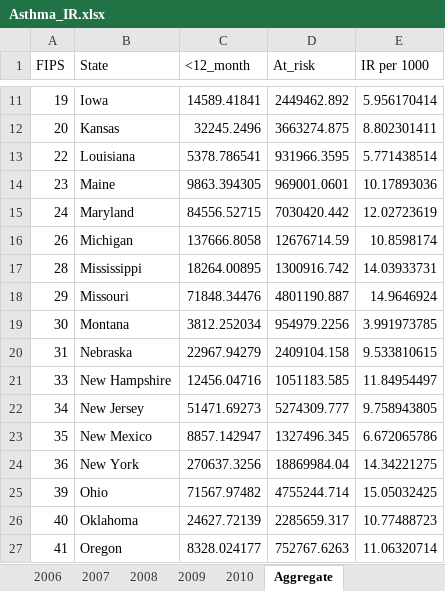
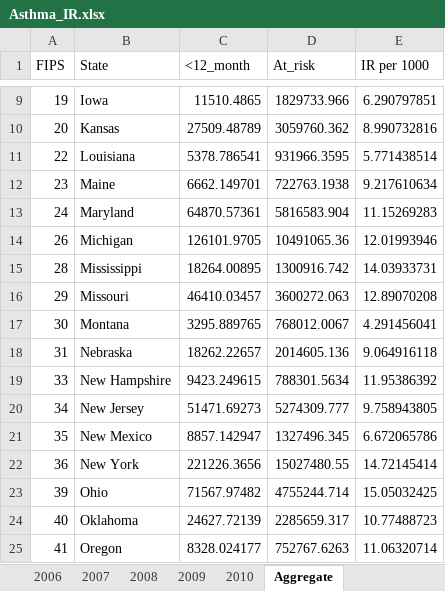
Before and after one commit to raedkm/TTI-AsthmaIR, an Excel workbook: Results/Asthma_IR.xlsx, sheet Aggregate, drawn as a sheet; only a part is shown, gaps mark what is left out; values as stored, in another font and other column widths than the file's, no borders; addresses are those after the commit; the diff covers the shown part only; the diff names each change by its address in the sheet, - before the commit and + after, or states it on an @@ line.

```diff
--- a/Results/Asthma_IR.xlsx (sheet Aggregate)
+++ b/Results/Asthma_IR.xlsx (sheet Aggregate)
-C9 (<12_month): 14589.41841
+C9 (<12_month): 11510.4865
-D9 (At_risk): 2449462.892
+D9 (At_risk): 1829733.966
-E9 (IR per 1000): 5.956170414
+E9 (IR per 1000): 6.290797851
-C10 (<12_month): 32245.2496
+C10 (<12_month): 27509.48789
-D10 (At_risk): 3663274.875
+D10 (At_risk): 3059760.362
-E10 (IR per 1000): 8.802301411
+E10 (IR per 1000): 8.990732816
-C12 (<12_month): 9863.394305
+C12 (<12_month): 6662.149701
-D12 (At_risk): 969001.0601
+D12 (At_risk): 722763.1938
-E12 (IR per 1000): 10.17893036
+E12 (IR per 1000): 9.217610634
-C13 (<12_month): 84556.52715
+C13 (<12_month): 64870.57361
-D13 (At_risk): 7030420.442
+D13 (At_risk): 5816583.904
-E13 (IR per 1000): 12.02723619
+E13 (IR per 1000): 11.15269283
-C14 (<12_month): 137666.8058
+C14 (<12_month): 126101.9705
-D14 (At_risk): 12676714.59
+D14 (At_risk): 10491065.36
-E14 (IR per 1000): 10.8598174
+E14 (IR per 1000): 12.01993946
-C16 (<12_month): 71848.34476
+C16 (<12_month): 46410.03457
-D16 (At_risk): 4801190.887
+D16 (At_risk): 3600272.063
-E16 (IR per 1000): 14.9646924
+E16 (IR per 1000): 12.89070208
-C17 (<12_month): 3812.252034
+C17 (<12_month): 3295.889765
-D17 (At_risk): 954979.2256
+D17 (At_risk): 768012.0067
-E17 (IR per 1000): 3.991973785
+E17 (IR per 1000): 4.291456041
-C18 (<12_month): 22967.94279
+C18 (<12_month): 18262.22657
-D18 (At_risk): 2409104.158
+D18 (At_risk): 2014605.136
-E18 (IR per 1000): 9.533810615
+E18 (IR per 1000): 9.064916118
-C19 (<12_month): 12456.04716
+C19 (<12_month): 9423.249615
-D19 (At_risk): 1051183.585
+D19 (At_risk): 788301.5634
-E19 (IR per 1000): 11.84954497
+E19 (IR per 1000): 11.95386392
-C22 (<12_month): 270637.3256
+C22 (<12_month): 221226.3656
-D22 (At_risk): 18869984.04
+D22 (At_risk): 15027480.55
-E22 (IR per 1000): 14.34221275
+E22 (IR per 1000): 14.72145414
```
Also changed, not shown: 2 removed rows and 23 edited cells elsewhere in this sheet, sheet 2009, sheet 2007, sheet 2006, sheet 2010, sheet 2008, Results/Asthma_PRV.xlsx, Results/Asthma_result.xlsx, 14 other files.
